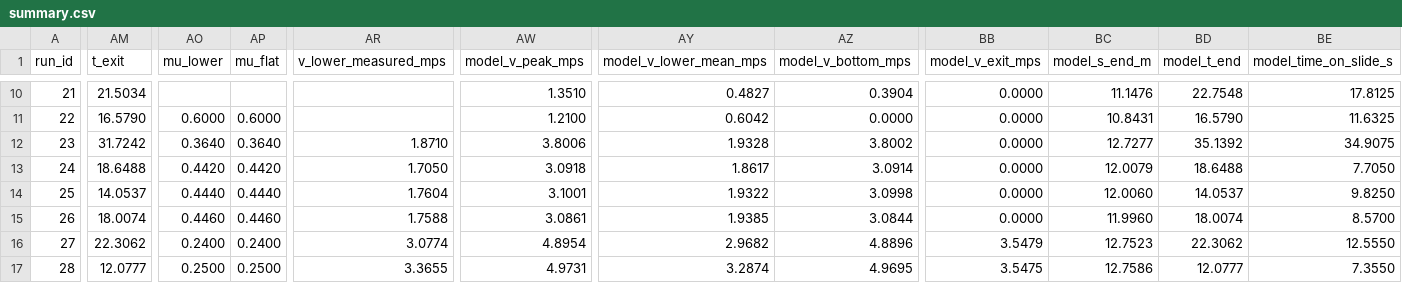
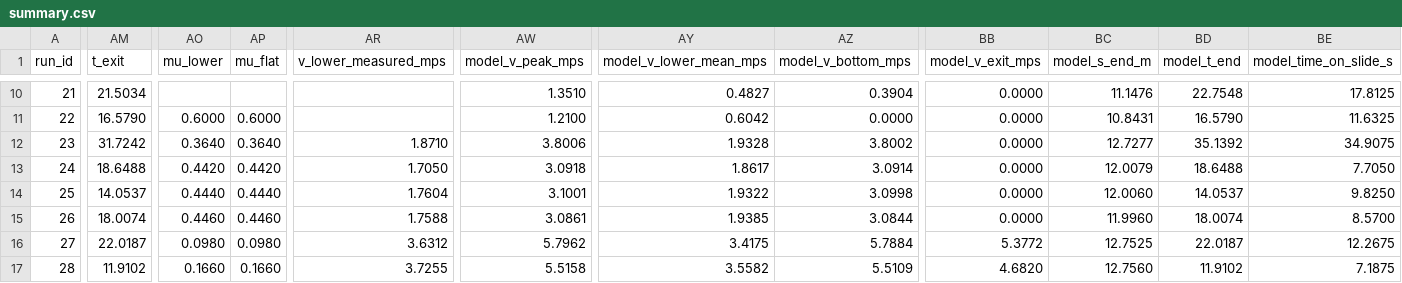
Before and after one commit to stefkonst/copslide, a CSV file: data/summary.csv, drawn as a sheet; only a part is shown, gaps mark what is left out; the diff covers the shown part only; the diff names each change by its address in the sheet, - before the commit and + after, or states it on an @@ line.

```diff
--- a/data/summary.csv
+++ b/data/summary.csv
-AM16 (t_exit): 22.3062
+AM16 (t_exit): 22.0187
-AO16 (mu_lower): 0.2400
+AO16 (mu_lower): 0.0980
-AP16 (mu_flat): 0.2400
+AP16 (mu_flat): 0.0980
-AR16 (v_lower_measured_mps): 3.0774
+AR16 (v_lower_measured_mps): 3.6312
-AW16 (model_v_peak_mps): 4.8954
+AW16 (model_v_peak_mps): 5.7962
-AY16 (model_v_lower_mean_mps): 2.9682
+AY16 (model_v_lower_mean_mps): 3.4175
-AZ16 (model_v_bottom_mps): 4.8896
+AZ16 (model_v_bottom_mps): 5.7884
-BB16 (model_v_exit_mps): 3.5479
+BB16 (model_v_exit_mps): 5.3772
-BC16 (model_s_end_m): 12.7523
+BC16 (model_s_end_m): 12.7525
-BD16 (model_t_end): 22.3062
+BD16 (model_t_end): 22.0187
-BE16 (model_time_on_slide_s): 12.5550
+BE16 (model_time_on_slide_s): 12.2675
-AM17 (t_exit): 12.0777
+AM17 (t_exit): 11.9102
-AO17 (mu_lower): 0.2500
+AO17 (mu_lower): 0.1660
-AP17 (mu_flat): 0.2500
+AP17 (mu_flat): 0.1660
-AR17 (v_lower_measured_mps): 3.3655
+AR17 (v_lower_measured_mps): 3.7255
-AW17 (model_v_peak_mps): 4.9731
+AW17 (model_v_peak_mps): 5.5158
-AY17 (model_v_lower_mean_mps): 3.2874
+AY17 (model_v_lower_mean_mps): 3.5582
-AZ17 (model_v_bottom_mps): 4.9695
+AZ17 (model_v_bottom_mps): 5.5109
-BB17 (model_v_exit_mps): 3.5475
+BB17 (model_v_exit_mps): 4.6820
-BC17 (model_s_end_m): 12.7586
+BC17 (model_s_end_m): 12.7560
-BD17 (model_t_end): 12.0777
+BD17 (model_t_end): 11.9102
-BE17 (model_time_on_slide_s): 7.3550
+BE17 (model_time_on_slide_s): 7.1875
```
Also changed, not shown: 76 edited cells elsewhere in this file, 8 other files.
